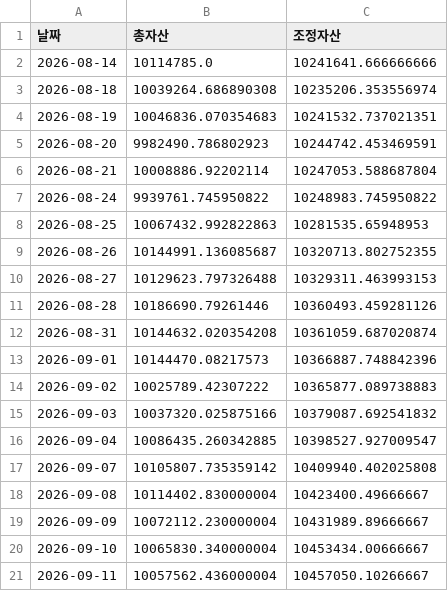
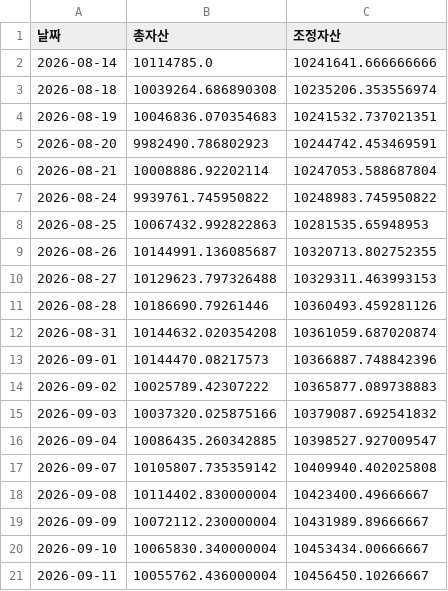
Before and after one commit to frel7022-png/orchestra, a CSV file: asset_history.csv, drawn as a sheet.

```diff
--- a/asset_history.csv
+++ b/asset_history.csv
@@ -20,2 +20,2 @@
 2026-09-10,10065830.340000004,10453434.00666667
-2026-09-11,10057562.436000004,10457050.10266667
+2026-09-11,10055762.436000004,10456450.10266667
```
Also changed, not shown: claude_daily_notes.csv, index_history.csv, 5 other files.
